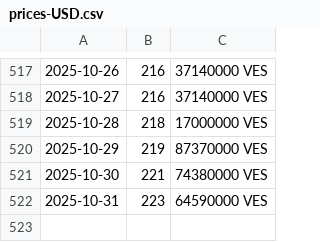
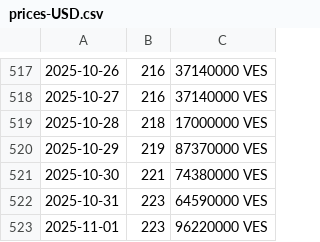
Before and after one commit to mrrern/merida-june-6-2024, a CSV file: prices-USD.csv, drawn as a sheet; only a part is shown, gaps mark what is left out.

```diff
--- a/prices-USD.csv
+++ b/prices-USD.csv
@@ -522 +522,2 @@
 2025-10-31, 223,64590000 VES
+2025-11-01, 223,96220000 VES
```
